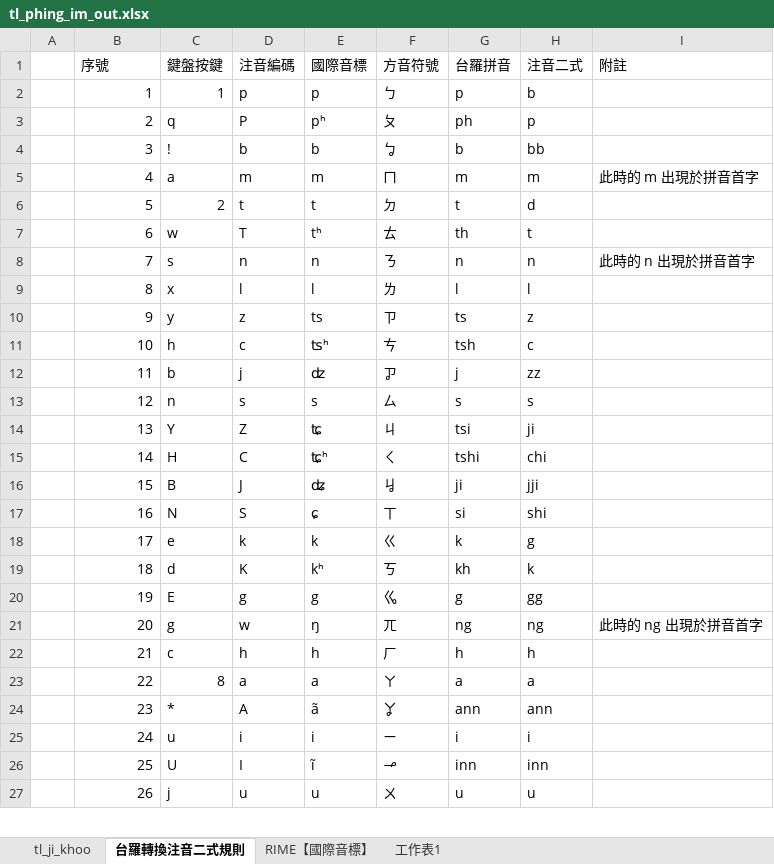
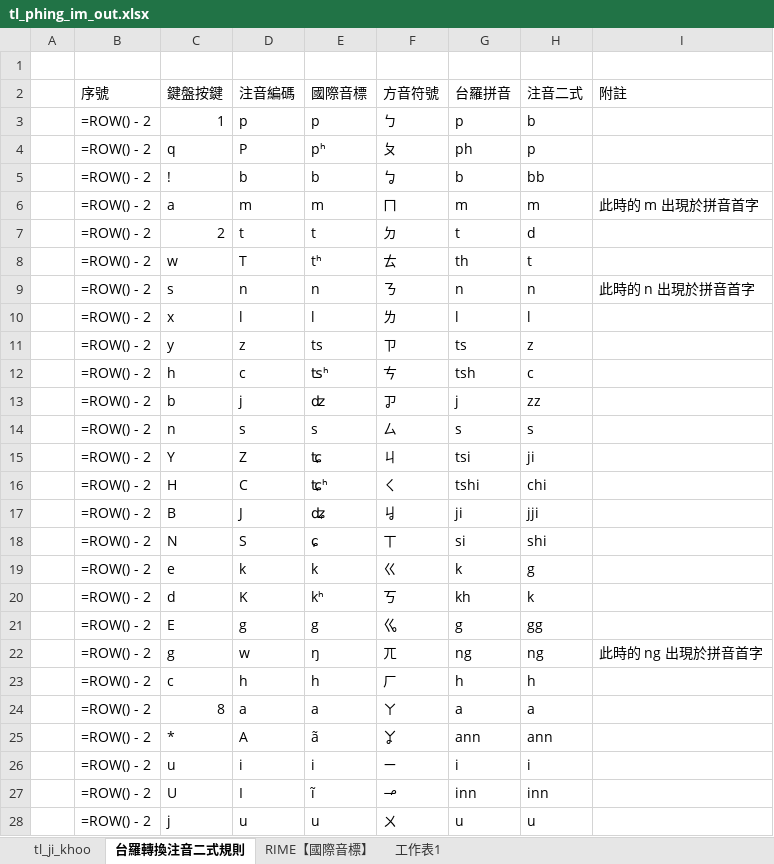
Before and after one commit to AlanJui/rime-tlpa, an Excel workbook: src/tl_phing_im_out.xlsx, sheet 台羅轉換注音二式規則, drawn as a sheet; only a part is shown; values as stored, in another font and other column widths than the file's, no cell formats; formulas without a stored value are shown as written; conditional formats not drawn; addresses are those after the commit; the diff covers the shown part only; the diff names each change by its address in the sheet, - before the commit and + after, or states it on an @@ line.

```diff
--- a/src/tl_phing_im_out.xlsx (sheet 台羅轉換注音二式規則)
+++ b/src/tl_phing_im_out.xlsx (sheet 台羅轉換注音二式規則)
+row 1: (empty)
-B3 (序號): 1
+B3 (序號): =ROW() - 2
-B4 (序號): 2
+B4 (序號): =ROW() - 2
-B5 (序號): 3
+B5 (序號): =ROW() - 2
-B6 (序號): 4
+B6 (序號): =ROW() - 2
-B7 (序號): 5
+B7 (序號): =ROW() - 2
-B8 (序號): 6
+B8 (序號): =ROW() - 2
-B9 (序號): 7
+B9 (序號): =ROW() - 2
-B10 (序號): 8
+B10 (序號): =ROW() - 2
-B11 (序號): 9
+B11 (序號): =ROW() - 2
-B12 (序號): 10
+B12 (序號): =ROW() - 2
-B13 (序號): 11
+B13 (序號): =ROW() - 2
-B14 (序號): 12
+B14 (序號): =ROW() - 2
-B15 (序號): 13
+B15 (序號): =ROW() - 2
-B16 (序號): 14
+B16 (序號): =ROW() - 2
-B17 (序號): 15
+B17 (序號): =ROW() - 2
-B18 (序號): 16
+B18 (序號): =ROW() - 2
-B19 (序號): 17
+B19 (序號): =ROW() - 2
-B20 (序號): 18
+B20 (序號): =ROW() - 2
-B21 (序號): 19
+B21 (序號): =ROW() - 2
-B22 (序號): 20
+B22 (序號): =ROW() - 2
-B23 (序號): 21
+B23 (序號): =ROW() - 2
-B24 (序號): 22
+B24 (序號): =ROW() - 2
-B25 (序號): 23
+B25 (序號): =ROW() - 2
-B26 (序號): 24
+B26 (序號): =ROW() - 2
-B27 (序號): 25
+B27 (序號): =ROW() - 2
-B28 (序號): 26
+B28 (序號): =ROW() - 2
```
Also changed, not shown: 19 edited cells elsewhere in this sheet, sheet tl_ji_khoo, sheet RIME【國際音標】, cell formats, src/tl_phing_im.xlsx, 1 other file.
